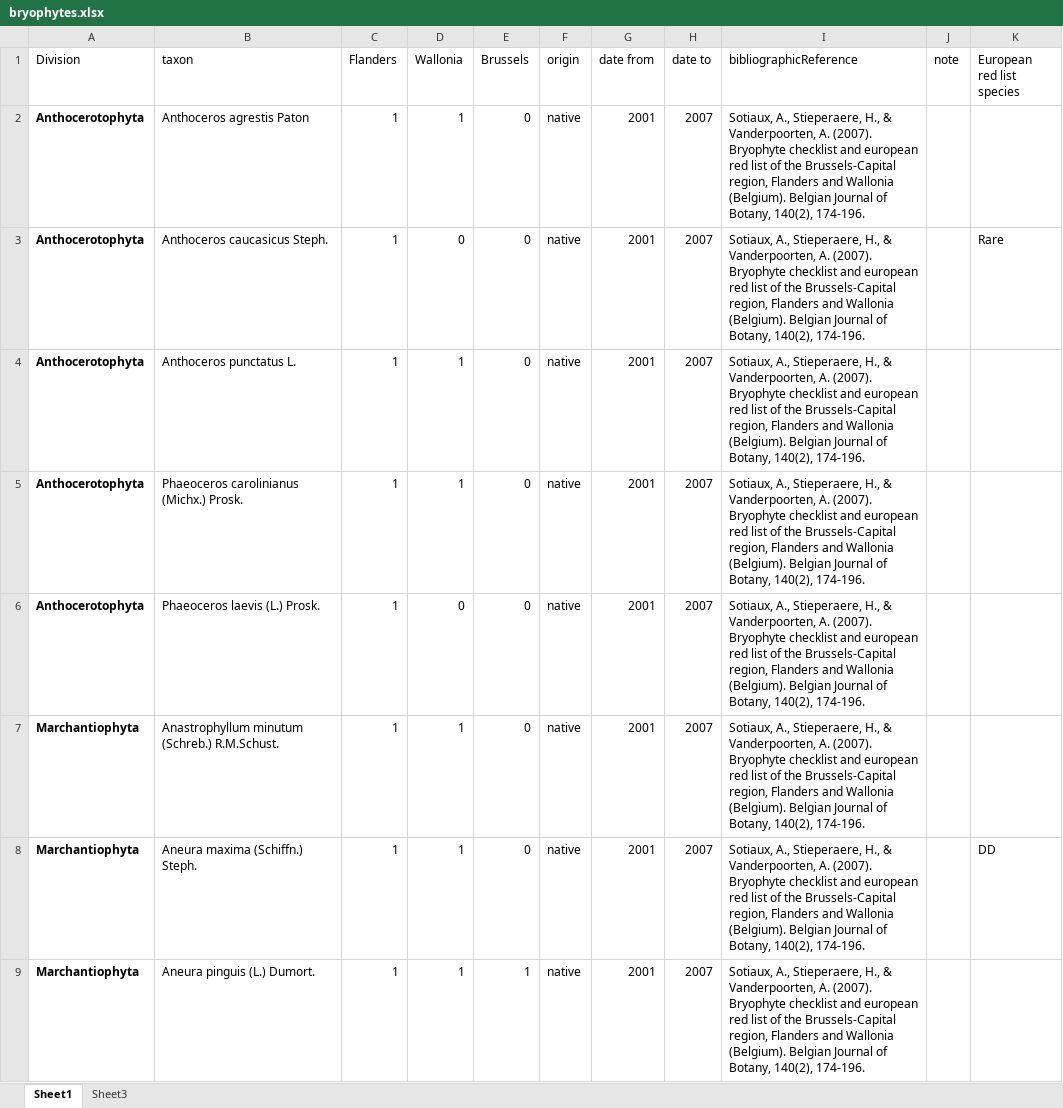
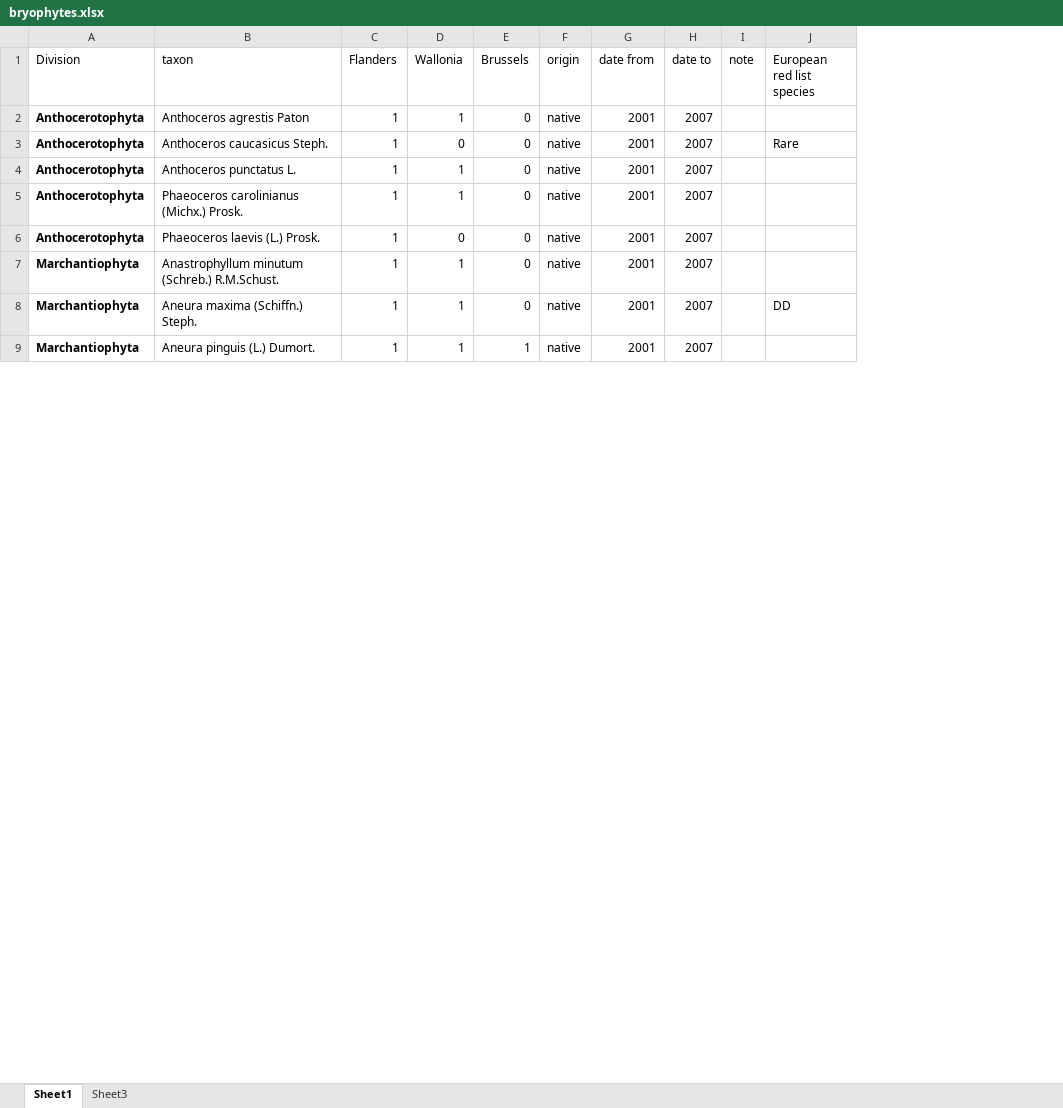
Before and after one commit to trias-project/bryophytes-belgium-checklist, an Excel workbook: data/raw/bryophytes.xlsx, sheet Sheet1, drawn as a sheet; only a part is shown; values as stored, in another font and other column widths than the file's, no borders; the diff names each change by its address in the sheet, - before the commit and + after, or states it on an @@ line.

Commit message:
Remove bibliographic citations

```diff
--- a/data/raw/bryophytes.xlsx (sheet Sheet1)
+++ b/data/raw/bryophytes.xlsx (sheet Sheet1)
-column I (bibliographicReference), rows 2-9: all Sotiaux, A., Stieperaere, H., & Vanderpoorten, A. (2007). Bryophyte checklist and european red list of the Brussels-Capital region, Flanders and Wallonia (Belgium). Belgian Journal of Botany, 140(2), 174-196.
```
